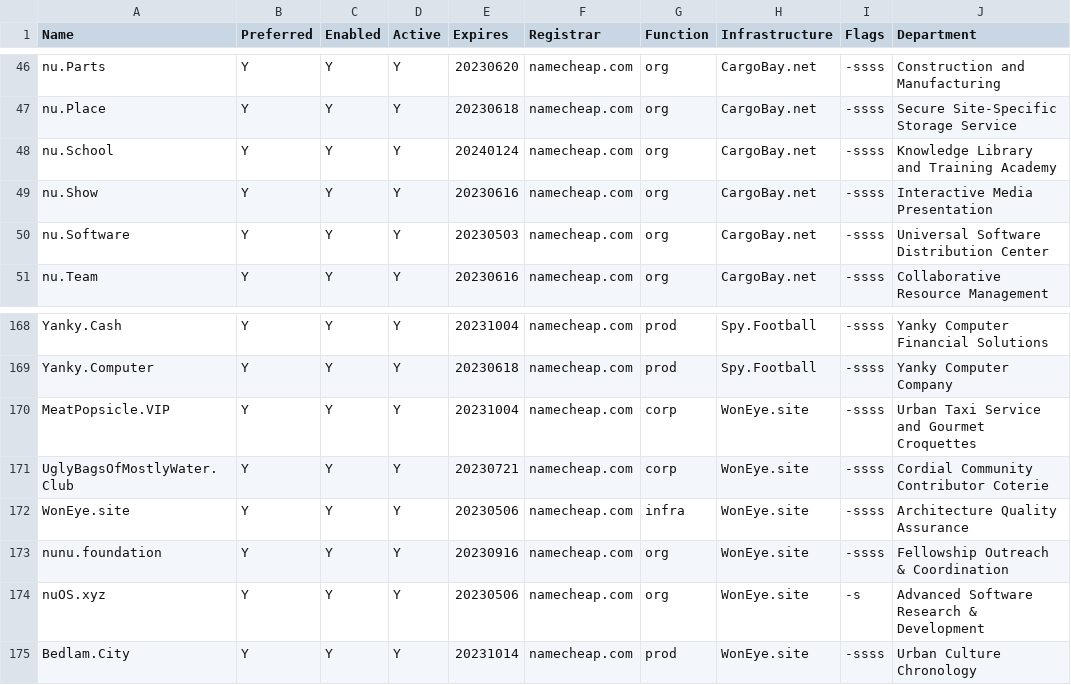
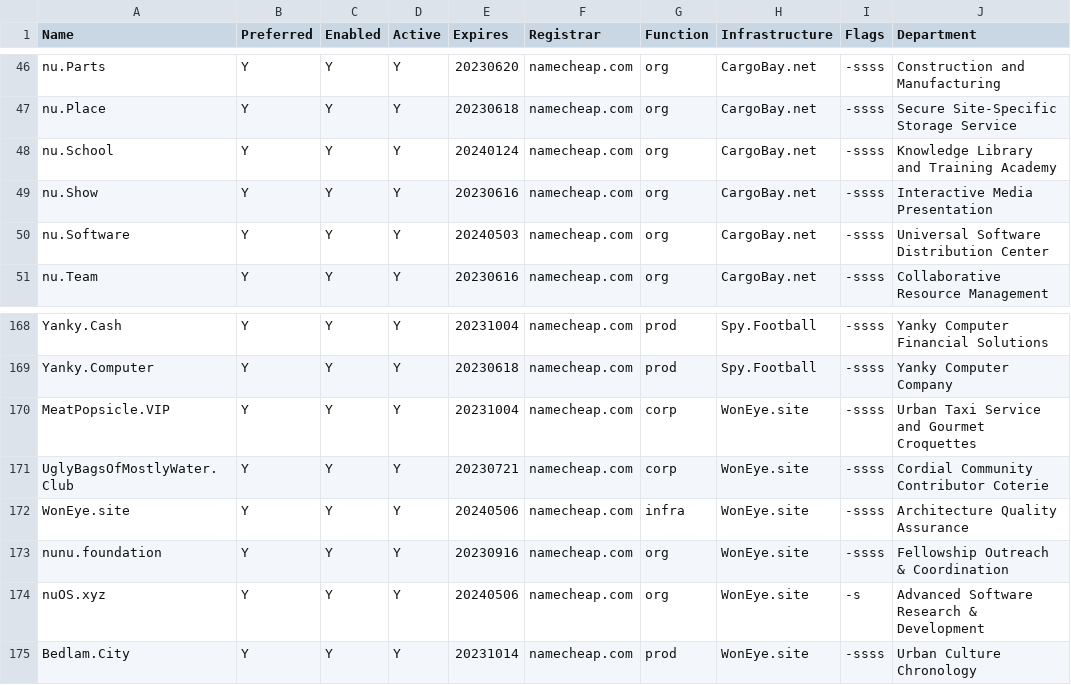
Before and after one commit to NatUni/nuOS, a CSV file: share/examples/etc/nuos/domain.csv, drawn as a sheet; only a part is shown, gaps mark what is left out; the diff names each change by its address in the sheet, - before the commit and + after, or states it on an @@ line.

Commit message:
domain renewals

```diff
--- a/share/examples/etc/nuos/domain.csv
+++ b/share/examples/etc/nuos/domain.csv
-E50 (Expires): 20230503
+E50 (Expires): 20240503
-E172 (Expires): 20230506
+E172 (Expires): 20240506
-E174 (Expires): 20230506
+E174 (Expires): 20240506
```
